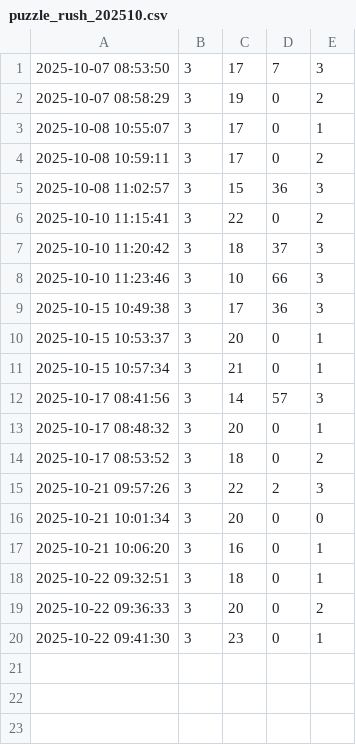
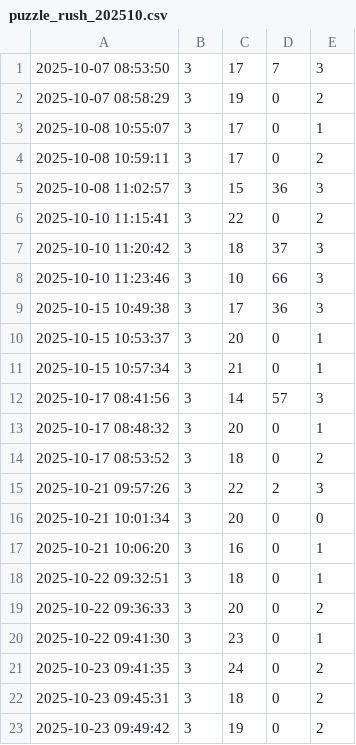
Before and after one commit to mariaonoeva/stat-repo, a CSV file: chess/puzzle-rush/data/csvs/puzzle_rush_202510.csv, drawn as a sheet.

```diff
--- a/chess/puzzle-rush/data/csvs/puzzle_rush_202510.csv
+++ b/chess/puzzle-rush/data/csvs/puzzle_rush_202510.csv
@@ -20 +20,4 @@
 2025-10-22 09:41:30,3,23,0,1
+2025-10-23 09:41:35,3,24,0,2
+2025-10-23 09:45:31,3,18,0,2
+2025-10-23 09:49:42,3,19,0,2
```
Also changed, not shown: 3 other files.
